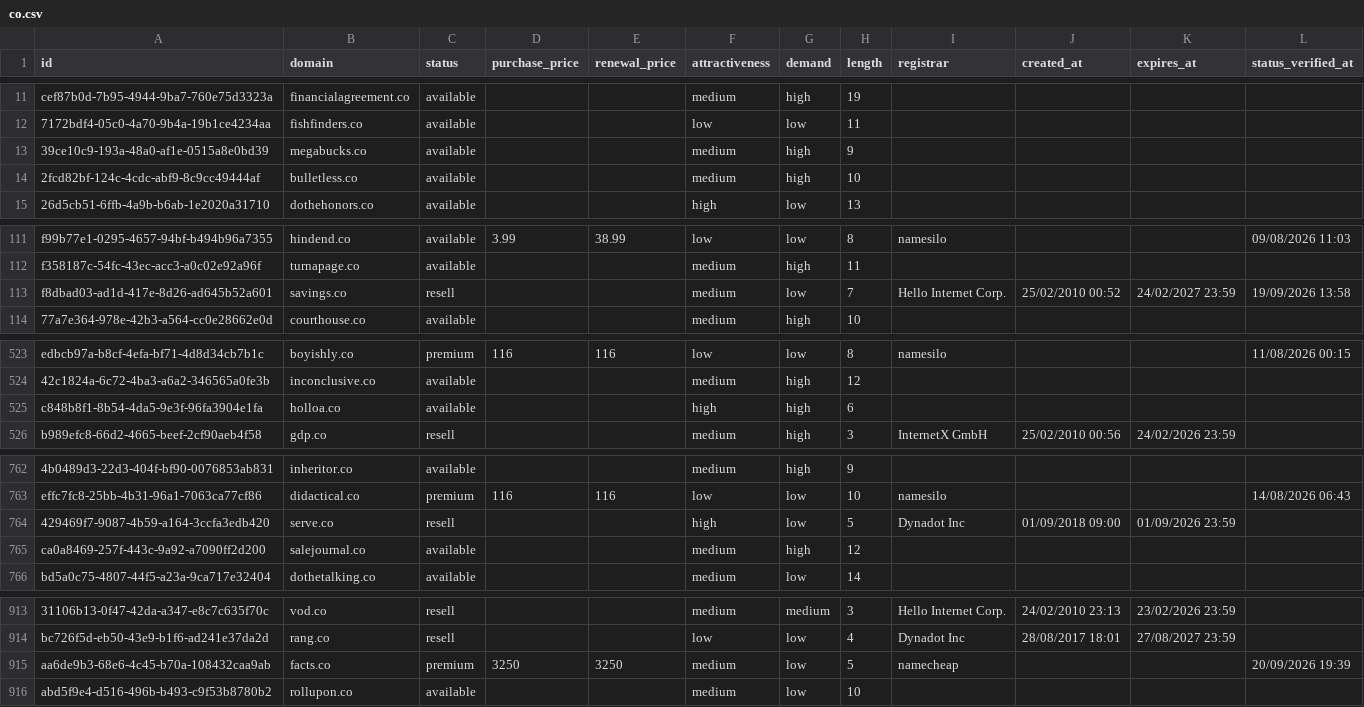
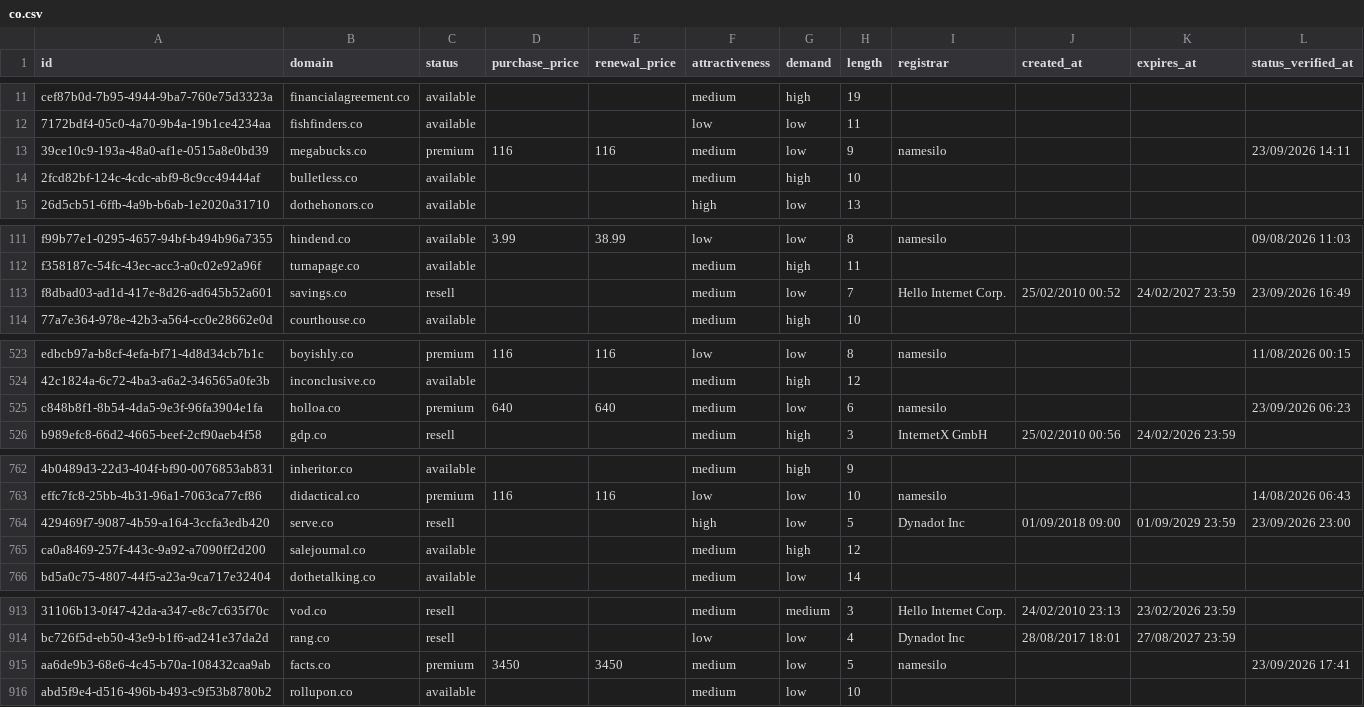
Before and after one commit to UniqueDomains/co-oneword-domains, a CSV file: co.csv, drawn as a sheet; only a part is shown, gaps mark what is left out; the diff covers the shown part only; the diff names each change by its address in the sheet, - before the commit and + after, or states it on an @@ line.

Commit message:
Domains update

```diff
--- a/co.csv
+++ b/co.csv
-C13 (status): available
+C13 (status): premium
-D13 (purchase_price): (empty)
+D13 (purchase_price): 116
-E13 (renewal_price): (empty)
+E13 (renewal_price): 116
-G13 (demand): high
+G13 (demand): low
-I13 (registrar): (empty)
+I13 (registrar): namesilo
-L13 (status_verified_at): (empty)
+L13 (status_verified_at): 23/09/2026 14:11
-L113 (status_verified_at): 19/09/2026 13:58
+L113 (status_verified_at): 23/09/2026 16:49
-C525 (status): available
+C525 (status): premium
-D525 (purchase_price): (empty)
+D525 (purchase_price): 640
-E525 (renewal_price): (empty)
+E525 (renewal_price): 640
-F525 (attractiveness): high
+F525 (attractiveness): medium
-G525 (demand): high
+G525 (demand): low
-I525 (registrar): (empty)
+I525 (registrar): namesilo
-L525 (status_verified_at): (empty)
+L525 (status_verified_at): 23/09/2026 06:23
-K764 (expires_at): 01/09/2026 23:59
+K764 (expires_at): 01/09/2029 23:59
-L764 (status_verified_at): (empty)
+L764 (status_verified_at): 23/09/2026 23:00
-D915 (purchase_price): 3250
+D915 (purchase_price): 3450
-E915 (renewal_price): 3250
+E915 (renewal_price): 3450
-I915 (registrar): namecheap
+I915 (registrar): namesilo
-L915 (status_verified_at): 20/09/2026 19:39
+L915 (status_verified_at): 23/09/2026 17:41
```
Also changed, not shown: 1 edited cell elsewhere in this file, 4 other files.
